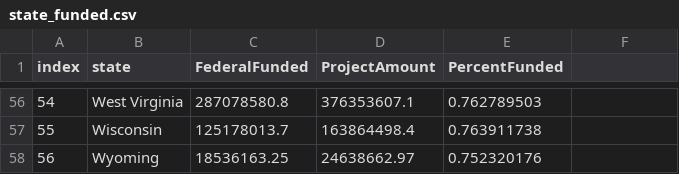
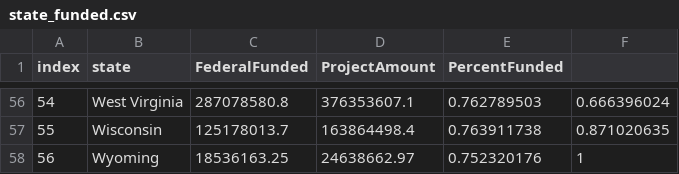
Before and after one commit to alexw858/BC_Proj002, a CSV file: Alex/data/state_funded.csv, drawn as a sheet; only a part is shown, gaps mark what is left out; the diff covers the shown part only.

```diff
--- a/Alex/data/state_funded.csv
+++ b/Alex/data/state_funded.csv
@@ -56,3 +56,3 @@ index,state,FederalFunded,ProjectAmount,PercentFunded
-54,West Virginia,287078580.8,376353607.1,0.762789503
-55,Wisconsin,125178013.7,163864498.4,0.763911738
-56,Wyoming,18536163.25,24638662.97,0.752320176
+54,West Virginia,287078580.8,376353607.1,0.762789503,0.666396024
+55,Wisconsin,125178013.7,163864498.4,0.763911738,0.871020635
+56,Wyoming,18536163.25,24638662.97,0.752320176,1
```
Also changed, not shown: 54 edited cells elsewhere in this file, 1 other file.
